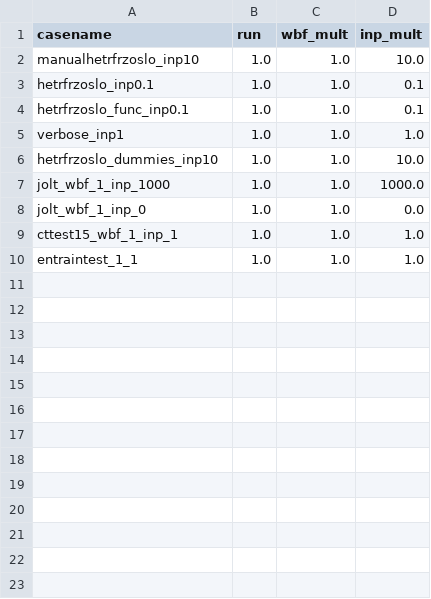
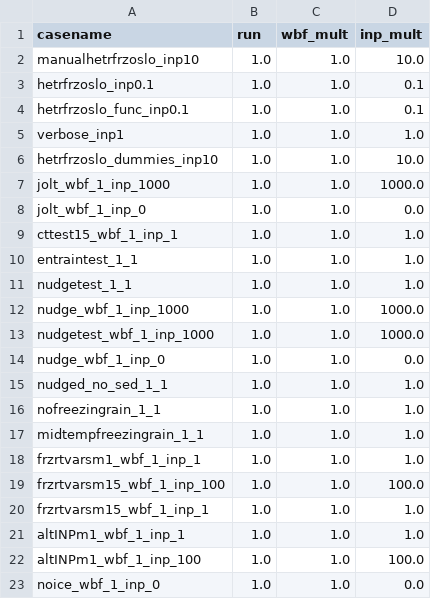
Before and after one commit to sarambl/noresm2_mpc, a CSV file: Scripts/singleparam.csv, drawn as a sheet; the diff names each change by its address in the sheet, - before the commit and + after, or states it on an @@ line.

Commit message:
bash script improvements and micro_mg2 options

```diff
--- a/Scripts/singleparam.csv
+++ b/Scripts/singleparam.csv
+row 11: nudgetest_1_1 | 1.0 | 1.0 | 1.0
+row 12: nudge_wbf_1_inp_1000 | 1.0 | 1.0 | 1000.0
+row 13: nudgetest_wbf_1_inp_1000 | 1.0 | 1.0 | 1000.0
+row 14: nudge_wbf_1_inp_0 | 1.0 | 1.0 | 0.0
+row 15: nudged_no_sed_1_1 | 1.0 | 1.0 | 1.0
+row 16: nofreezingrain_1_1 | 1.0 | 1.0 | 1.0
+row 17: midtempfreezingrain_1_1 | 1.0 | 1.0 | 1.0
+row 18: frzrtvarsm1_wbf_1_inp_1 | 1.0 | 1.0 | 1.0
+row 19: frzrtvarsm15_wbf_1_inp_100 | 1.0 | 1.0 | 100.0
+row 20: frzrtvarsm15_wbf_1_inp_1 | 1.0 | 1.0 | 1.0
+row 21: altINPm1_wbf_1_inp_1 | 1.0 | 1.0 | 1.0
+row 22: altINPm1_wbf_1_inp_100 | 1.0 | 1.0 | 100.0
+row 23: noice_wbf_1_inp_0 | 1.0 | 1.0 | 0.0
```
Also changed, not shown: 2 other files.
